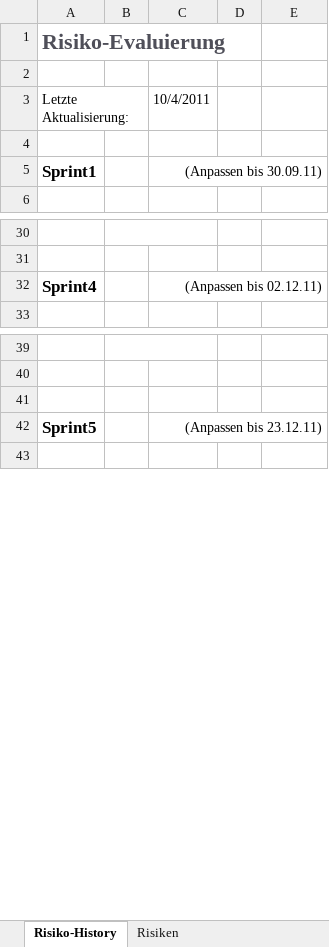
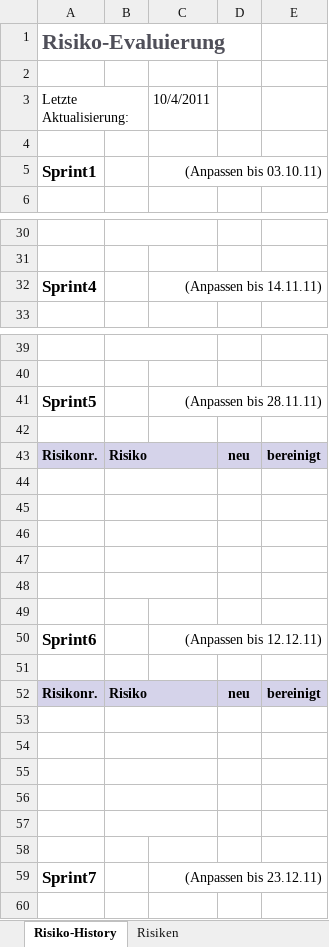
Before and after one commit to lukaselmer/student-thesis-flip, an Excel workbook: doc/03_Technischer_Bericht_Teil_2/05_Projektmanagement/03 _Risikomanagement.xlsx, sheet Risiko-History, drawn as a sheet; only a part is shown, gaps mark what is left out; values as stored, in another font and other column widths than the file's, no borders; addresses are those after the commit; the diff covers the shown part only; the diff names each change by its address in the sheet, - before the commit and + after, or states it on an @@ line.

Commit message:
refs #485

```diff
--- a/doc/03_Technischer_Bericht_Teil_2/05_Projektmanagement/03 _Risikomanagement.xlsx (sheet Risiko-History)
+++ b/doc/03_Technischer_Bericht_Teil_2/05_Projektmanagement/03 _Risikomanagement.xlsx (sheet Risiko-History)
-C5: (Anpassen bis 30.09.11)
+C5: (Anpassen bis 03.10.11)
-C32: (Anpassen bis 02.12.11)
+C32: (Anpassen bis 14.11.11)
+row 41: Sprint5 |  | (Anpassen bis 28.11.11)
+row 43: Risikonr. | Risiko |  | neu | bereinigt
+row 44: (empty)
+row 45: (empty)
+row 46: (empty)
+row 47: (empty)
+row 48: (empty)
+row 49: (empty)
+row 50: Sprint6 |  | (Anpassen bis 12.12.11)
+row 51: (empty)
+row 52: Risikonr. | Risiko |  | neu | bereinigt
+row 53: (empty)
+row 54: (empty)
+row 55: (empty)
+row 56: (empty)
+row 57: (empty)
+row 58: (empty)
-A59: Sprint5
+A59: Sprint7
```
Also changed, not shown: 1 added row, 1 removed row, 2 edited cells and merged cells elsewhere in this sheet, sheet Risiken.
